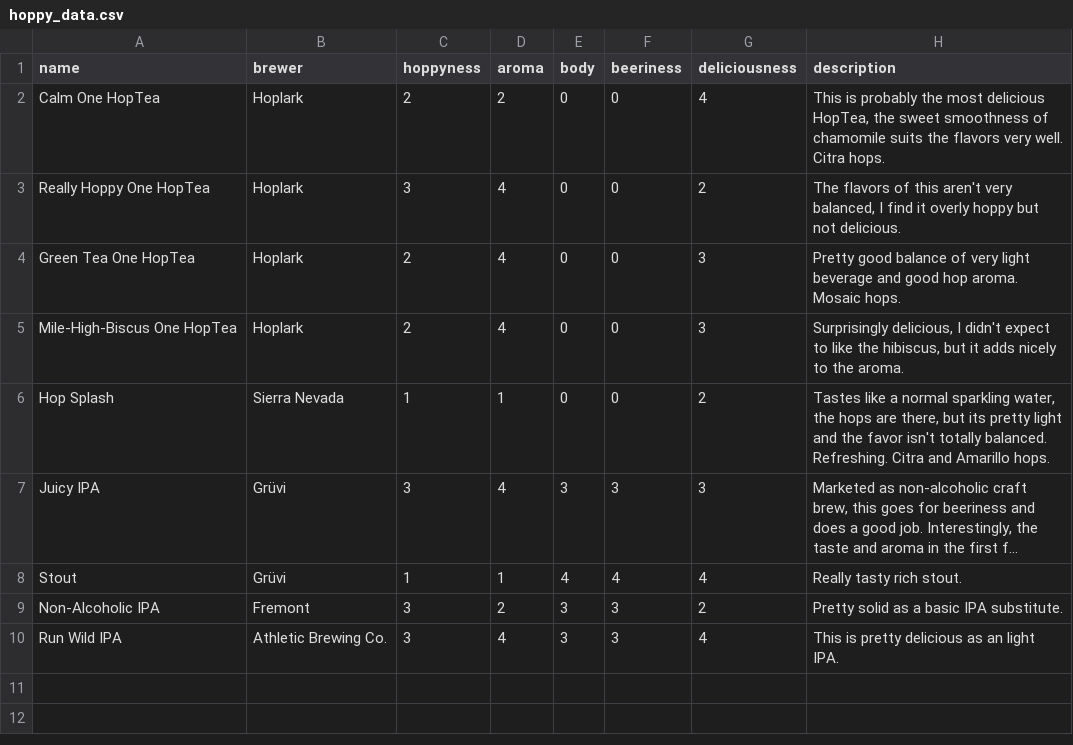
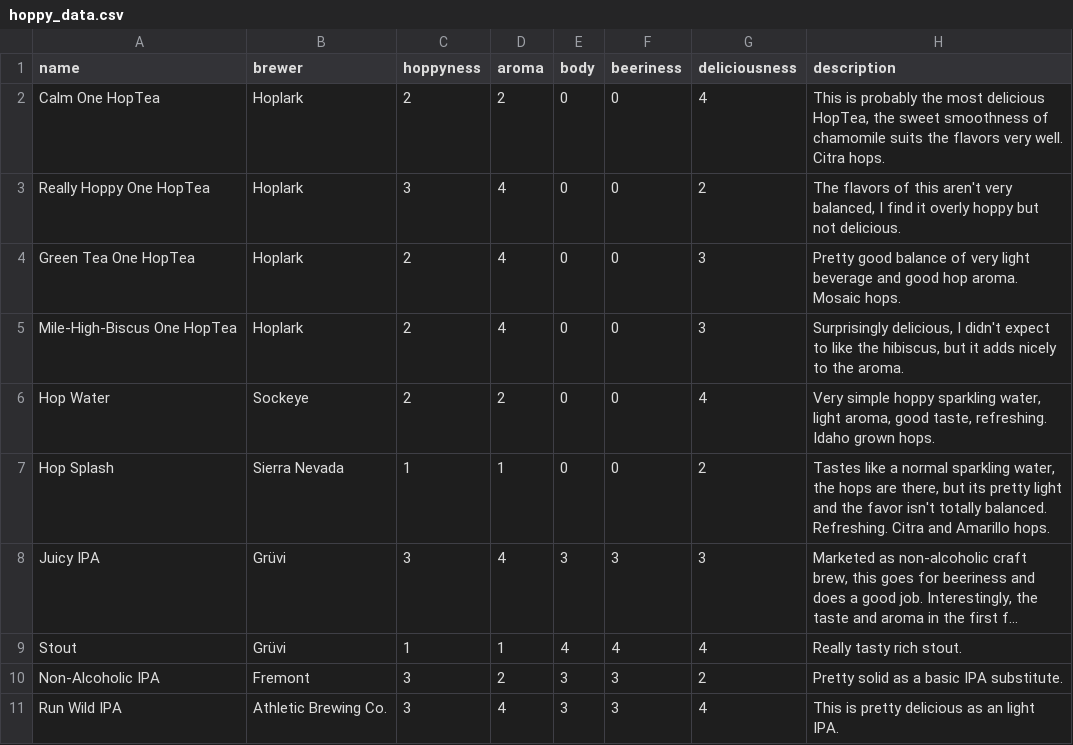
Before and after one commit to evanwill/_drafts, a CSV file: _data/hoppy_data.csv, drawn as a sheet; long unchanged cells end in ….

Commit message:
hops

```diff
--- a/_data/hoppy_data.csv
+++ b/_data/hoppy_data.csv
@@ -5,2 +5,3 @@ Green Tea One HopTea,Hoplark,2,4,0,0,3,"Pretty good balance of very light bevera
 Mile-High-Biscus One HopTea,Hoplark,2,4,0,0,3,"Surprisingly delicious, I didn't expect to like the hibiscus, but it adds nicely to the aroma."
+Hop Water,Sockeye,2,2,0,0,4,"Very simple hoppy sparkling water, light aroma, good taste, refreshing. Idaho grown hops."
 Hop Splash,Sierra Nevada,1,1,0,0,2,"Tastes like a normal sparkling water, the hops are there, but its pretty light and the favor isn't totally balanced. Refreshing. Citra and Amarillo hops."
```
